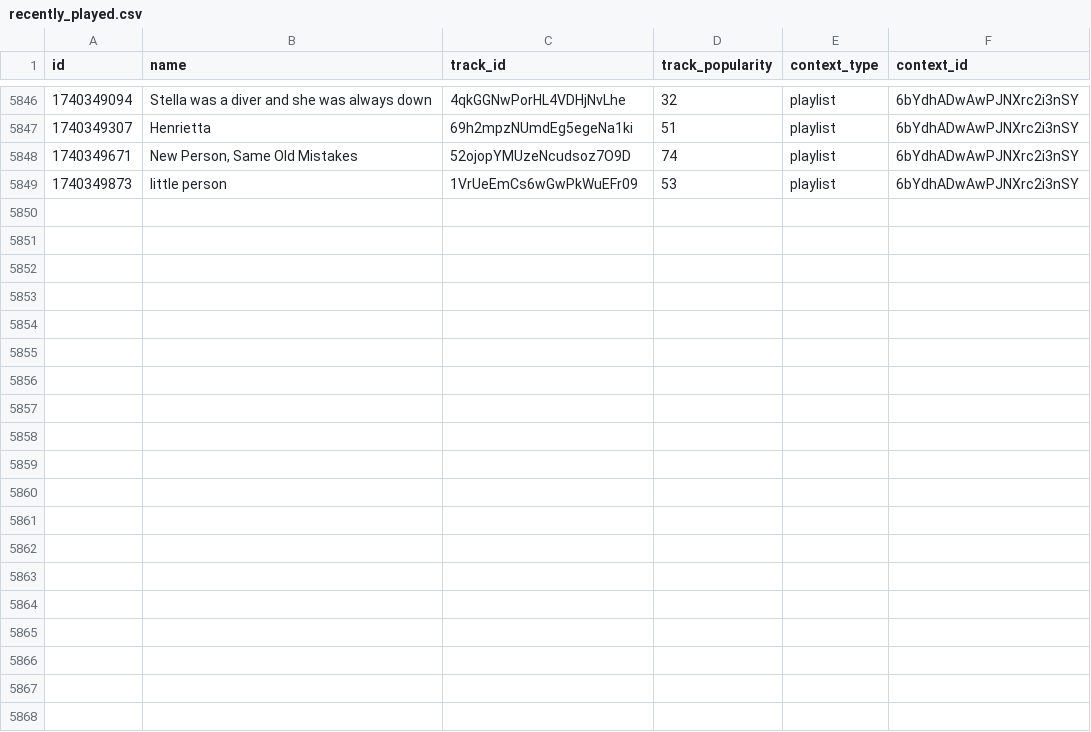
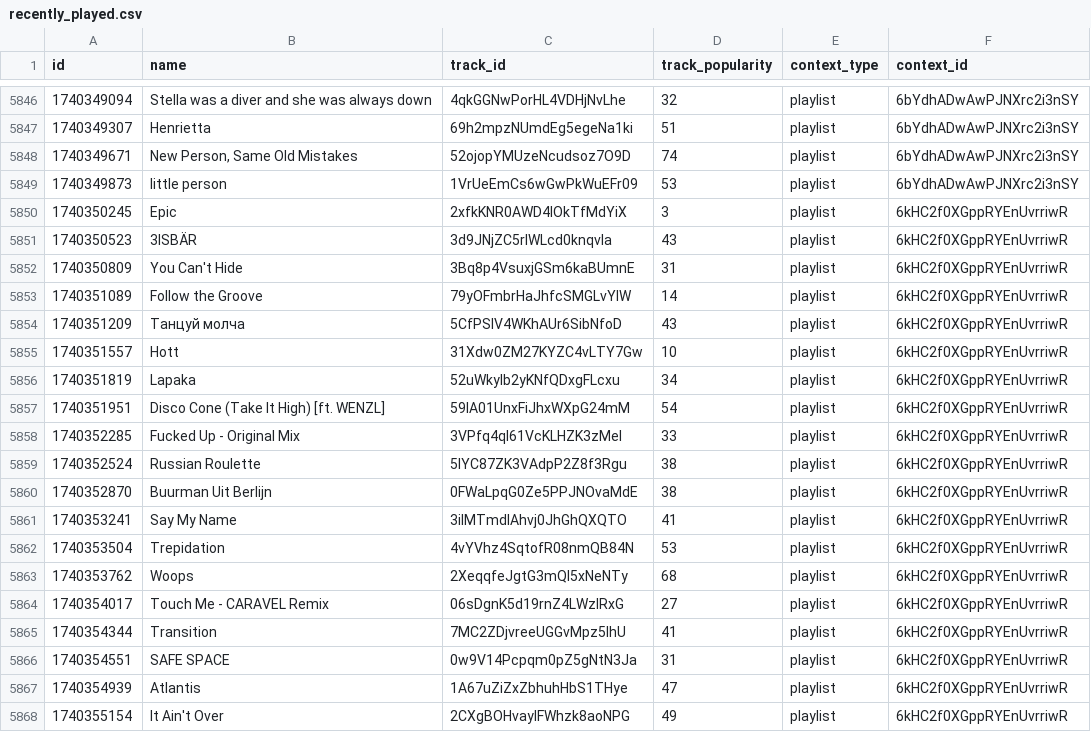
Before and after one commit to iochoa808/SpotifyData, a CSV file: data/recently_played.csv, drawn as a sheet; only a part is shown, gaps mark what is left out; the diff covers the shown part only; the diff names each change by its address in the sheet, - before the commit and + after, or states it on an @@ line.

```diff
--- a/data/recently_played.csv
+++ b/data/recently_played.csv
+row 5850: 1740350245 | Epic | 2xfkKNR0AWD4lOkTfMdYiX | 3 | playlist | 6kHC2f0XGppRYEnUvrriwR
+row 5851: 1740350523 | 3ISBÄR | 3d9JNjZC5rIWLcd0knqvla | 43 | playlist | 6kHC2f0XGppRYEnUvrriwR
+row 5852: 1740350809 | You Can't Hide | 3Bq8p4VsuxjGSm6kaBUmnE | 31 | playlist | 6kHC2f0XGppRYEnUvrriwR
+row 5853: 1740351089 | Follow the Groove | 79yOFmbrHaJhfcSMGLvYlW | 14 | playlist | 6kHC2f0XGppRYEnUvrriwR
+row 5854: 1740351209 | Танцуй молча | 5CfPSIV4WKhAUr6SibNfoD | 43 | playlist | 6kHC2f0XGppRYEnUvrriwR
+row 5855: 1740351557 | Hott | 31Xdw0ZM27KYZC4vLTY7Gw | 10 | playlist | 6kHC2f0XGppRYEnUvrriwR
+row 5856: 1740351819 | Lapaka | 52uWkylb2yKNfQDxgFLcxu | 34 | playlist | 6kHC2f0XGppRYEnUvrriwR
+row 5857: 1740351951 | Disco Cone (Take It High) [ft. WENZL] | 59IA01UnxFiJhxWXpG24mM | 54 | playlist | 6kHC2f0XGppRYEnUvrriwR
+row 5858: 1740352285 | Fucked Up - Original Mix | 3VPfq4ql61VcKLHZK3zMel | 33 | playlist | 6kHC2f0XGppRYEnUvrriwR
+row 5859: 1740352524 | Russian Roulette | 5lYC87ZK3VAdpP2Z8f3Rgu | 38 | playlist | 6kHC2f0XGppRYEnUvrriwR
+row 5860: 1740352870 | Buurman Uit Berlijn | 0FWaLpqG0Ze5PPJNOvaMdE | 38 | playlist | 6kHC2f0XGppRYEnUvrriwR
+row 5861: 1740353241 | Say My Name | 3ilMTmdIAhvj0JhGhQXQTO | 41 | playlist | 6kHC2f0XGppRYEnUvrriwR
+row 5862: 1740353504 | Trepidation | 4vYVhz4SqtofR08nmQB84N | 53 | playlist | 6kHC2f0XGppRYEnUvrriwR
+row 5863: 1740353762 | Woops | 2XeqqfeJgtG3mQI5xNeNTy | 68 | playlist | 6kHC2f0XGppRYEnUvrriwR
+row 5864: 1740354017 | Touch Me - CARAVEL Remix | 06sDgnK5d19rnZ4LWzlRxG | 27 | playlist | 6kHC2f0XGppRYEnUvrriwR
+row 5865: 1740354344 | Transition | 7MC2ZDjvreeUGGvMpz5IhU | 41 | playlist | 6kHC2f0XGppRYEnUvrriwR
+row 5866: 1740354551 | SAFE SPACE | 0w9V14Pcpqm0pZ5gNtN3Ja | 31 | playlist | 6kHC2f0XGppRYEnUvrriwR
+row 5867: 1740354939 | Atlantis | 1A67uZiZxZbhuhHbS1THye | 47 | playlist | 6kHC2f0XGppRYEnUvrriwR
+row 5868: 1740355154 | It Ain't Over | 2CXgBOHvaylFWhzk8aoNPG | 49 | playlist | 6kHC2f0XGppRYEnUvrriwR
```
Also changed, not shown: 9 added rows elsewhere in this file.
